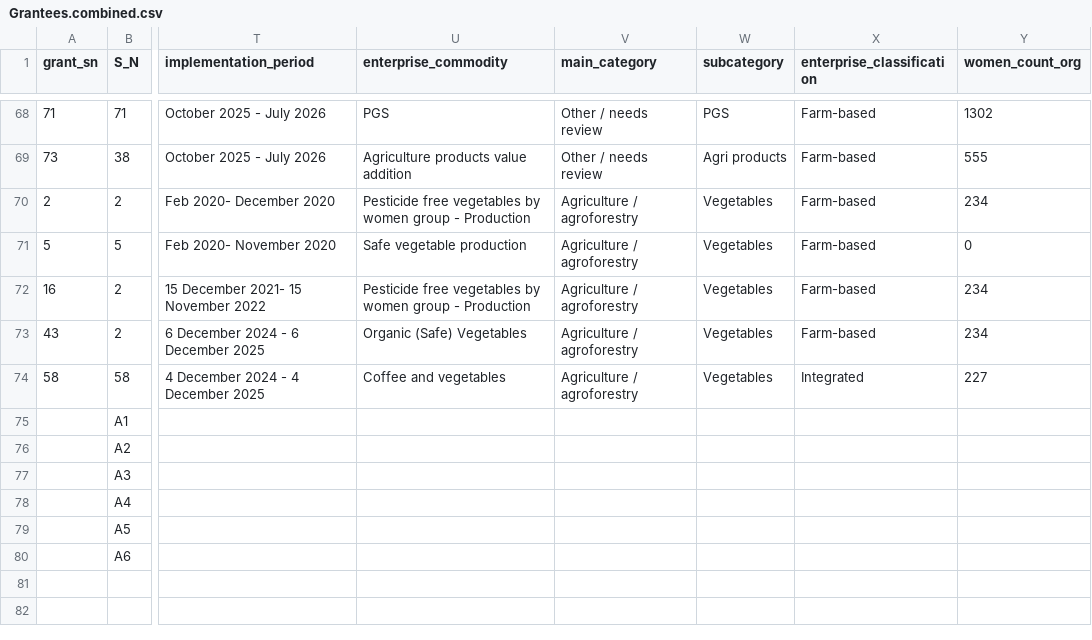
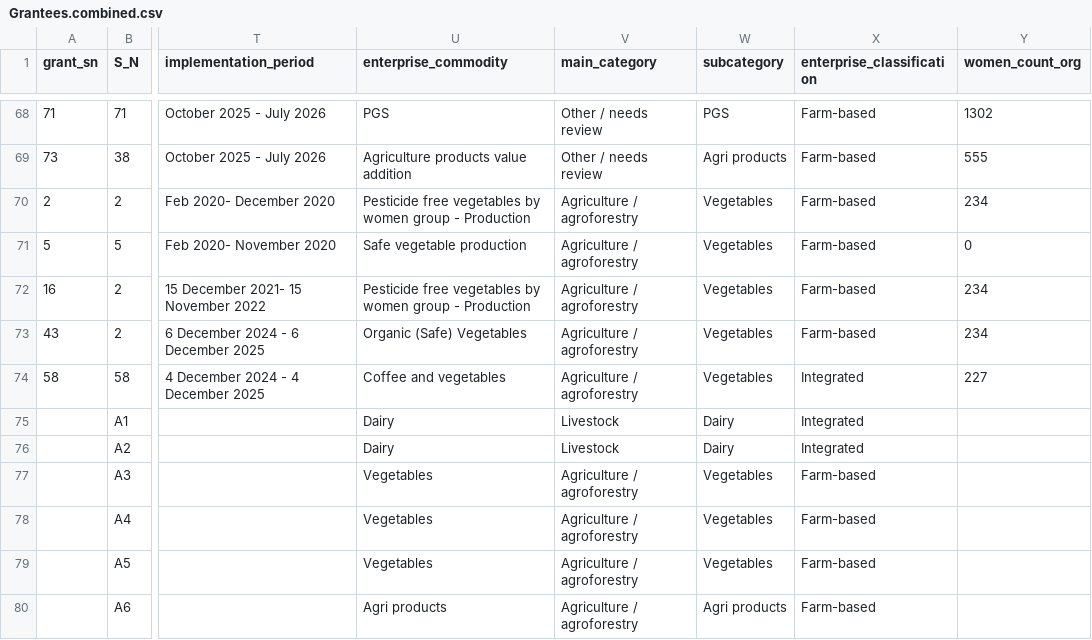
Before and after one commit to neogeomat/FFF-webmap, a CSV file: data/Grantees.combined.csv, drawn as a sheet; only a part is shown, gaps mark what is left out; the diff names each change by its address in the sheet, - before the commit and + after, or states it on an @@ line.

Commit message:
fix: reclassify 6 A* empty subcategory to real products (Dairy/Vegetables/Agri)
- A1 Setidevi Dairy -> Dairy (Livestock/Dairy/Integrated)
- A2 Deurali Dairy -> Dairy
- A3 Milan Women Farmer's Group -> Vegetables (Agri/Vegetables/Farm-based)
- A4 Sirjanshil Women Farmer Group -> Vegetables
- A5 Chabeli Farmer Group -> Vegetables
- A6 Gangamala Farmer's Group -> Agri products (Agri/Agri/Farm-based)
Removes Unclassified empty cards from catalog (now 26 real subcategories, 0 empty). Backup at /tmp/Grantees.combined.pre-reclass.csv. Keep geocsv deleted.

```diff
--- a/data/Grantees.combined.csv
+++ b/data/Grantees.combined.csv
-U75:U76 (enterprise_commodity): (empty)
+U75:U76 (enterprise_commodity): Dairy
-V75:V76 (main_category): (empty)
+V75:V76 (main_category): Livestock
-W75:W76 (subcategory): (empty)
+W75:W76 (subcategory): Dairy
-X75:X76 (enterprise_classification): (empty)
+X75:X76 (enterprise_classification): Integrated
-U77:U79 (enterprise_commodity): (empty)
+U77:U79 (enterprise_commodity): Vegetables
-V77:V80 (main_category): (empty)
+V77:V80 (main_category): Agriculture / agroforestry
-W77:W79 (subcategory): (empty)
+W77:W79 (subcategory): Vegetables
-X77:X80 (enterprise_classification): (empty)
+X77:X80 (enterprise_classification): Farm-based
-U80 (enterprise_commodity): (empty)
+U80 (enterprise_commodity): Agri products
-W80 (subcategory): (empty)
+W80 (subcategory): Agri products
```
